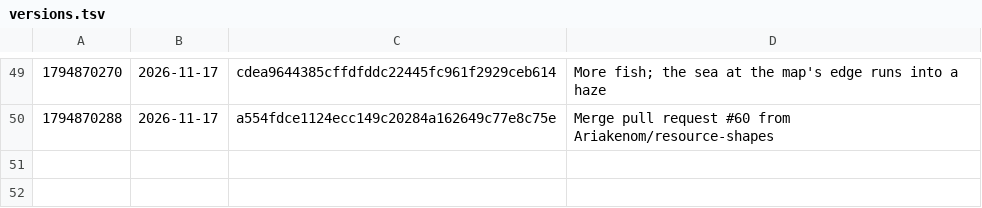
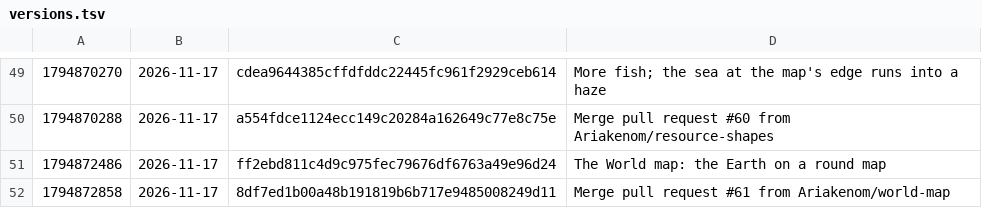
Before and after one commit to Ariakenom/vibecraft, a TSV file: versions.tsv, drawn as a sheet; only a part is shown, gaps mark what is left out.

```diff
--- a/versions.tsv
+++ b/versions.tsv
@@ -50 +50,3 @@
 1794870288	2026-11-17	a554fdce1124ecc149c20284a162649c77e8c75e	Merge pull request #60 from Ariakenom/resource-shapes
+1794872486	2026-11-17	ff2ebd811c4d9c975fec79676df6763a49e96d24	The World map: the Earth on a round map
+1794872858	2026-11-17	8df7ed1b00a48b191819b6b717e9485008249d11	Merge pull request #61 from Ariakenom/world-map
```
Also changed, not shown: 7 other files.
